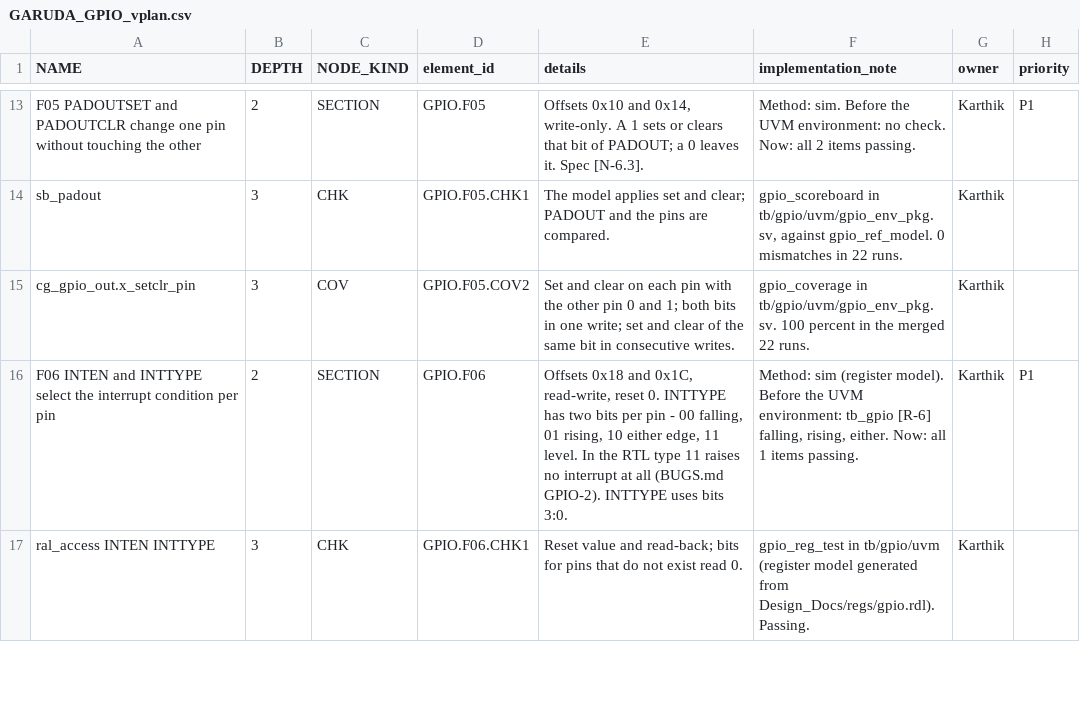
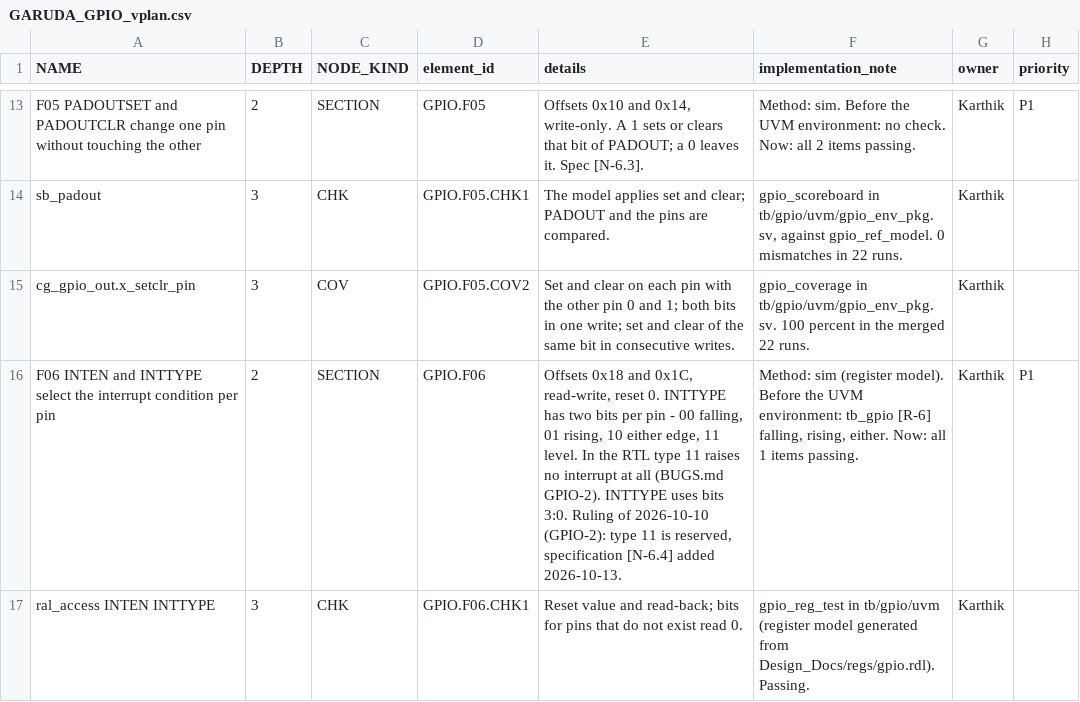
Before and after one commit to KaldhariKarthik/garuda_soc, a CSV file: tb/gpio/GARUDA_GPIO_vplan.csv, drawn as a sheet; only a part is shown, gaps mark what is left out; the diff covers the shown part only.

Commit message:
Shim: per-word register map, PSLVERR exactly where there is no register (AUD-13, GPIO-2)
Task 0.9. The shim selects the IP only at a word-aligned offset set in IP_MAP;
the six wrappers give their maps. Test first: each bench reads all 4096 offsets
of its window; before the fix GPIO 118, SPI master 246, I2C 25, PWM 24, UART 24
and SPI slave 12 offsets answered wrongly. Two properties and two covers on
every shim. GPIO specification corrected on the five points of GPIO-2.

On Xcelium: six benches, tb_apb_shim, eight chip programs, uvm_gpio and uvm_pwm
22 of 22. Icarus 14 of 15 (tb_pwm is PWM-2), Verilator 19 of 19.

The 451 new GPIO waivers (the vendored bank for pads 32 to 63, no longer
reachable) are written but not yet run through IMC: the licence server went
away before that step.

```diff
--- a/tb/gpio/GARUDA_GPIO_vplan.csv
+++ b/tb/gpio/GARUDA_GPIO_vplan.csv
@@ -15,3 +15,3 @@ sb_padout,3,CHK,GPIO.F05.CHK1,The model applies set and clear; PADOUT and the pi
 cg_gpio_out.x_setclr_pin,3,COV,GPIO.F05.COV2,Set and clear on each pin with the other pin 0 and 1; both bits in one write; set and clear of the same bit in consecutive writes.,gpio_coverage in tb/gpio/uvm/gpio_env_pkg.sv. 100 percent in the merged 22 runs.,Karthik,
-F06 INTEN and INTTYPE select the interrupt condition per pin,2,SECTION,GPIO.F06,"Offsets 0x18 and 0x1C, read-write, reset 0. INTTYPE has two bits per pin - 00 falling, 01 rising, 10 either edge, 11 level. In the RTL type 11 raises no interrupt at all (BUGS.md GPIO-2). INTTYPE uses bits 3:0.","Method: sim (register model). Before the UVM environment: tb_gpio [R-6] falling, rising, either. Now: all 1 items passing.",Karthik,P1
+F06 INTEN and INTTYPE select the interrupt condition per pin,2,SECTION,GPIO.F06,"Offsets 0x18 and 0x1C, read-write, reset 0. INTTYPE has two bits per pin - 00 falling, 01 rising, 10 either edge, 11 level. In the RTL type 11 raises no interrupt at all (BUGS.md GPIO-2). INTTYPE uses bits 3:0. Ruling of 2026-10-10 (GPIO-2): type 11 is reserved, specification [N-6.4] added 2026-10-13.","Method: sim (register model). Before the UVM environment: tb_gpio [R-6] falling, rising, either. Now: all 1 items passing.",Karthik,P1
 ral_access INTEN INTTYPE,3,CHK,GPIO.F06.CHK1,Reset value and read-back; bits for pins that do not exist read 0.,gpio_reg_test in tb/gpio/uvm (register model generated from Design_Docs/regs/gpio.rdl). Passing.,Karthik,
```
Also changed, not shown: 5 edited cells elsewhere in this file, 24 other files.
